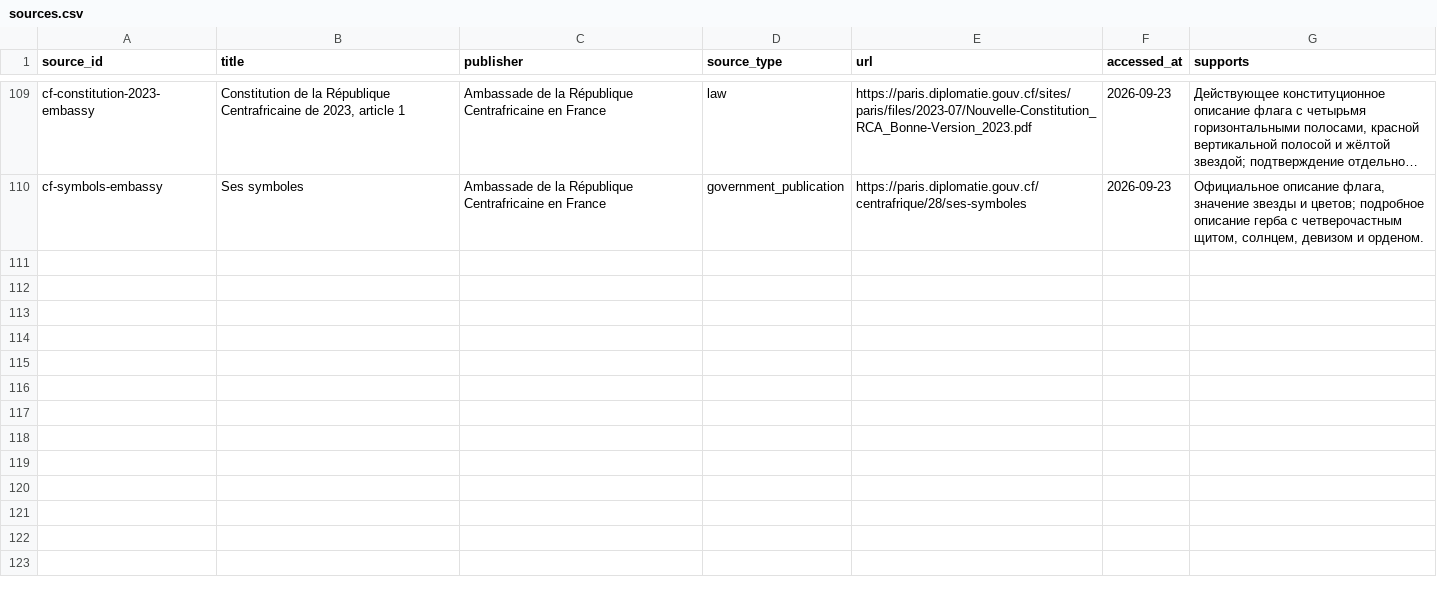
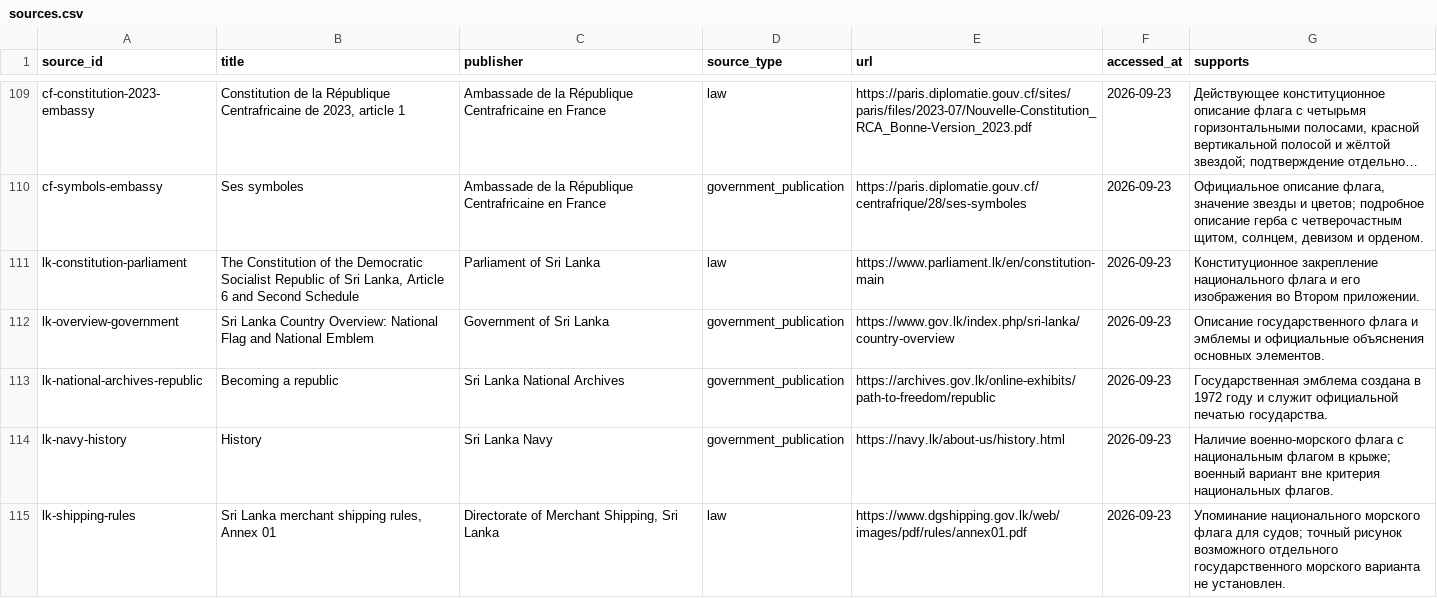
Before and after one commit to dmitrywroclaw-commits/GeoTrainer, a CSV file: content/research/sources.csv, drawn as a sheet; only a part is shown, gaps mark what is left out; long unchanged cells end in …; the diff names each change by its address in the sheet, - before the commit and + after, or states it on an @@ line.

Commit message:
Add Sri Lanka flag and national emblem cards

```diff
--- a/content/research/sources.csv
+++ b/content/research/sources.csv
+row 111: lk-constitution-parliament | The Constitution of the Democratic Socialist Republic of Sri Lanka, Article 6 and Second Schedule | Parliament of Sri Lanka | law | https://www.parliament.lk/en/constitution-main | 2026-09-23 | Конституционное закрепление национального флага и его изображения во Втором приложении.
+row 112: lk-overview-government | Sri Lanka Country Overview: National Flag and National Emblem | Government of Sri Lanka | government_publication | https://www.gov.lk/index.php/sri-lanka/country-overview | 2026-09-23 | Описание государственного флага и эмблемы и официальные объяснения основных элементов.
+row 113: lk-national-archives-republic | Becoming a republic | Sri Lanka National Archives | government_publication | https://archives.gov.lk/online-exhibits/path-to-freedom/republic | 2026-09-23 | Государственная эмблема создана в 1972 году и служит официальной печатью государства.
+row 114: lk-navy-history | History | Sri Lanka Navy | government_publication | https://navy.lk/about-us/history.html | 2026-09-23 | Наличие военно-морского флага с национальным флагом в крыже; военный вариант вне критерия национальных флагов.
+row 115: lk-shipping-rules | Sri Lanka merchant shipping rules, Annex 01 | Directorate of Merchant Shipping, Sri Lanka | law | https://www.dgshipping.gov.lk/web/images/pdf/rules/annex01.pdf | 2026-09-23 | Упоминание национального морского флага для судов; точный рисунок возможного отдельного государственного морского варианта не установлен.
```
Also changed, not shown: content/research/countries.csv, content/research/emblems.csv, 10 other files.
